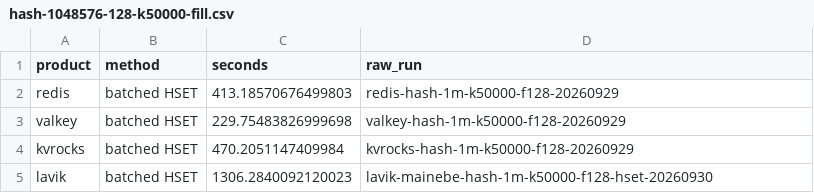
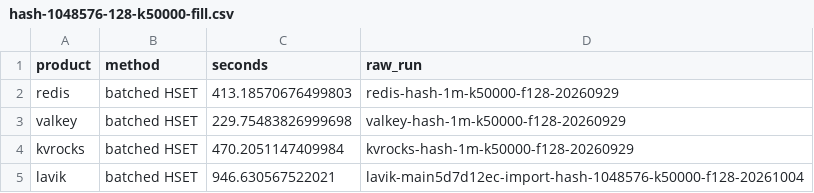
Before and after one commit to thweetkomputer/lavik, a CSV file: perf_reports/lavik-complex-structures-2026-09-26/hash-1048576-128-k50000-fill.csv, drawn as a sheet.

Commit message:
perf: refresh main 5d7d12ec batched hash import 128B

```diff
--- a/perf_reports/lavik-complex-structures-2026-09-26/hash-1048576-128-k50000-fill.csv
+++ b/perf_reports/lavik-complex-structures-2026-09-26/hash-1048576-128-k50000-fill.csv
@@ -4,2 +4,2 @@ valkey,batched HSET,229.75483826999698,valkey-hash-1m-k50000-f128-20260929
 kvrocks,batched HSET,470.2051147409984,kvrocks-hash-1m-k50000-f128-20260929
-lavik,batched HSET,1306.2840092120023,lavik-mainebe-hash-1m-k50000-f128-hset-20260930
+lavik,batched HSET,946.630567522021,lavik-main5d7d12ec-import-hash-1048576-k50000-f128-20261004
```
Also changed, not shown: 18 other files.
